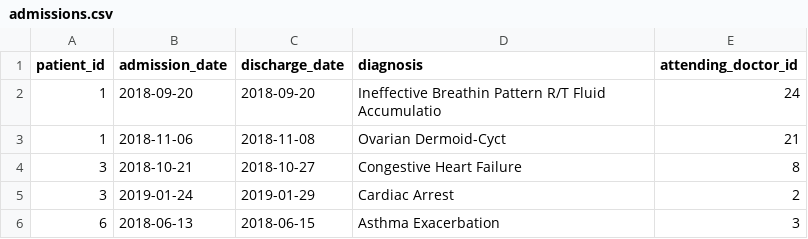
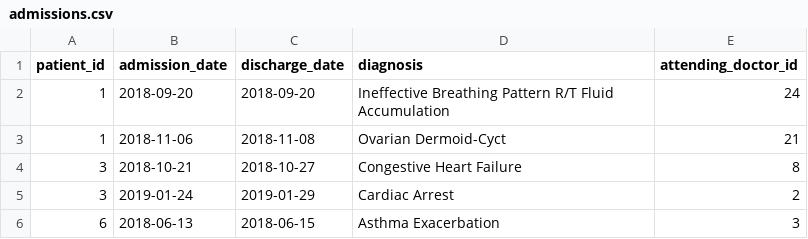
Before and after one commit to AkbarDev/medical-data, a CSV file: admissions.csv, drawn as a sheet; only a part is shown.

Commit message:
Update admissions.csv

```diff
--- a/admissions.csv
+++ b/admissions.csv
@@ -1,3 +1,3 @@
 patient_id;admission_date;discharge_date;diagnosis;attending_doctor_id
-1;2018-09-20;2018-09-20;"Ineffective Breathin Pattern R/T Fluid Accumulatio";24
+1;2018-09-20;2018-09-20;"Ineffective Breathing Pattern R/T Fluid Accumulation";24
 1;2018-11-06;2018-11-08;"Ovarian Dermoid-Cyct";21
```
